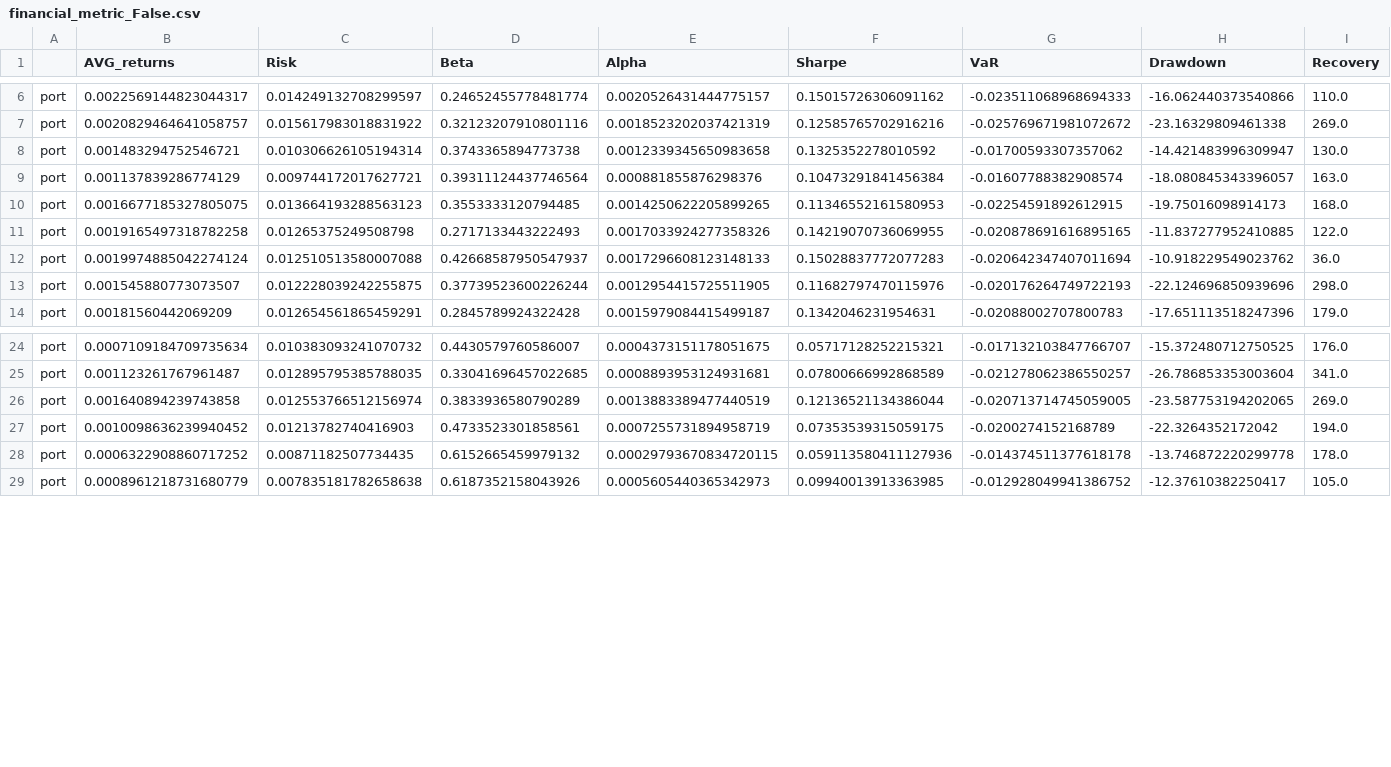
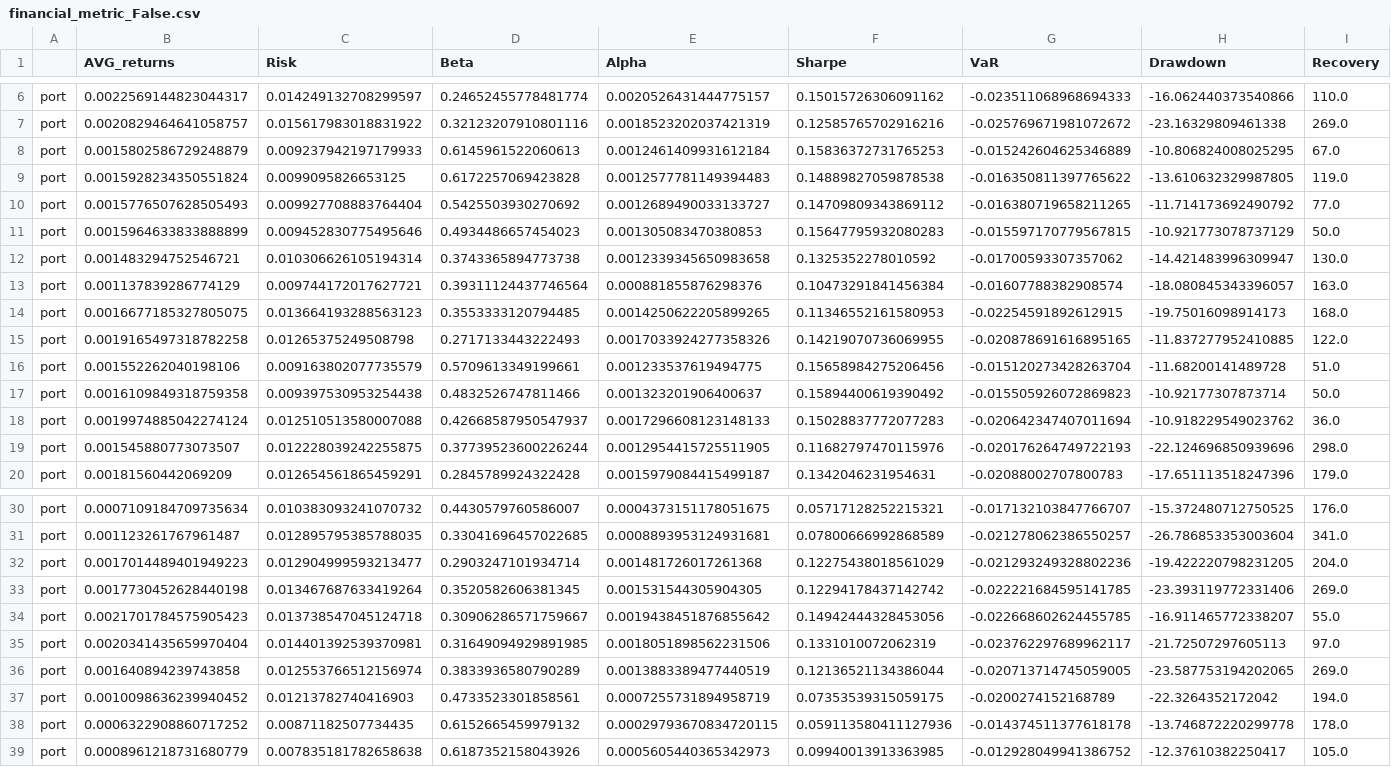
Before and after one commit to petrsokerin/Stock_clustering_paper, a CSV file: results/usa_2015/financial_metric_False.csv, drawn as a sheet; only a part is shown, gaps mark what is left out; rows hold the shown columns only; the diff names each change by its address in the sheet, - before the commit and + after, or states it on an @@ line.

```diff
--- a/results/usa_2015/financial_metric_False.csv
+++ b/results/usa_2015/financial_metric_False.csv
+row 8: port | 0.0015802586729248879 | 0.009237942197179933 | 0.6145961522060613 | 0.0012461409931612184 | 0.15836372731765253 | -0.015242604625346889 | -10.806824008025295 | 67.0
+row 9: port | 0.0015928234350551824 | 0.0099095826653125 | 0.6172257069423828 | 0.0012577781149394483 | 0.14889827059878538 | -0.016350811397765622 | -13.610632329987805 | 119.0
+row 10: port | 0.0015776507628505493 | 0.009927708883764404 | 0.5425503930270692 | 0.0012689490033133727 | 0.14709809343869112 | -0.016380719658211265 | -11.714173692490792 | 77.0
+row 11: port | 0.0015964633833888899 | 0.009452830775495646 | 0.4934486657454023 | 0.001305083470380853 | 0.15647795932080283 | -0.015597170779567815 | -10.921773078737129 | 50.0
+row 16: port | 0.001552262040198106 | 0.009163802077735579 | 0.5709613349199661 | 0.001233537619494775 | 0.15658984275206456 | -0.015120273428263704 | -11.68200141489728 | 51.0
+row 17: port | 0.0016109849318759358 | 0.009397530953254438 | 0.4832526747811466 | 0.001323201906400637 | 0.15894400619390492 | -0.015505926072869823 | -10.92177307873714 | 50.0
+row 32: port | 0.0017014489401949223 | 0.012904999593213477 | 0.2903247101934714 | 0.001481726017261368 | 0.12275438018561029 | -0.021293249328802236 | -19.422220798231205 | 204.0
+row 33: port | 0.0017730452628440198 | 0.013467687633419264 | 0.3520582606381345 | 0.001531544305904305 | 0.12294178437142742 | -0.022221684595141785 | -23.393119772331406 | 269.0
+row 34: port | 0.0021701784575905423 | 0.013738547045124718 | 0.30906286571759667 | 0.0019438451876855642 | 0.14942444328453056 | -0.022668602624455785 | -16.911465772338207 | 55.0
+row 35: port | 0.0020341435659970404 | 0.014401392539370981 | 0.31649094929891985 | 0.0018051898562231506 | 0.1331010072062319 | -0.023762297689962117 | -21.72507297605113 | 97.0
```
Also changed, not shown: results/usa_2012/clust_metric_False.csv, results/usa_2012/financial_metric_False.csv, 10 other files.
